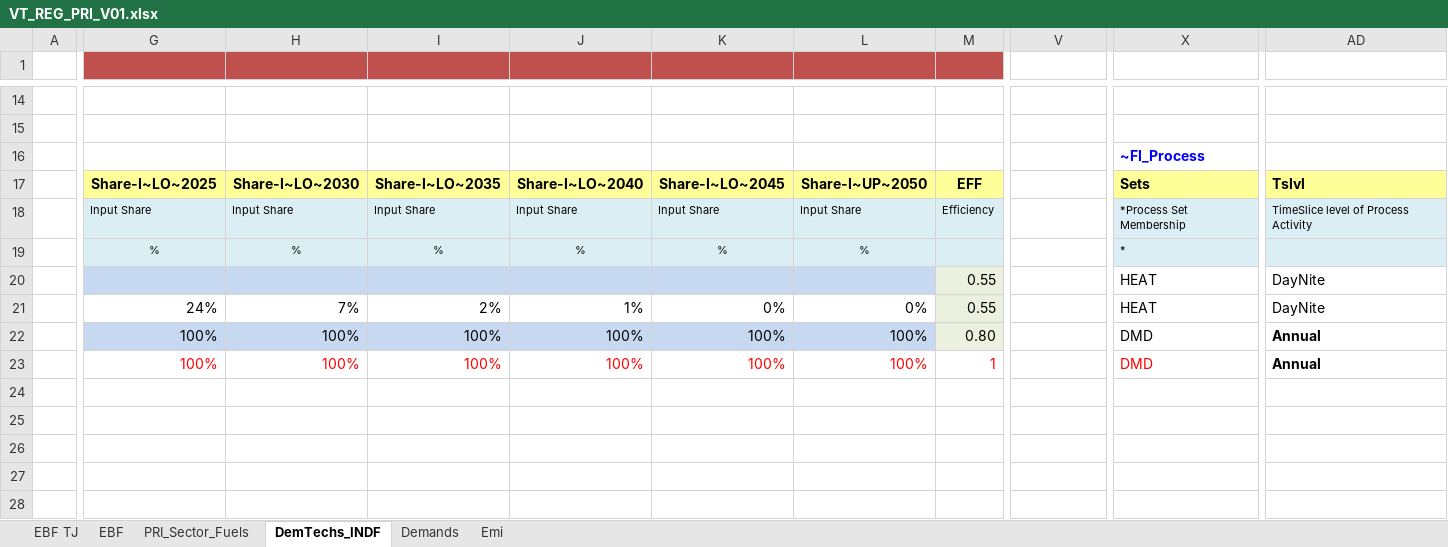
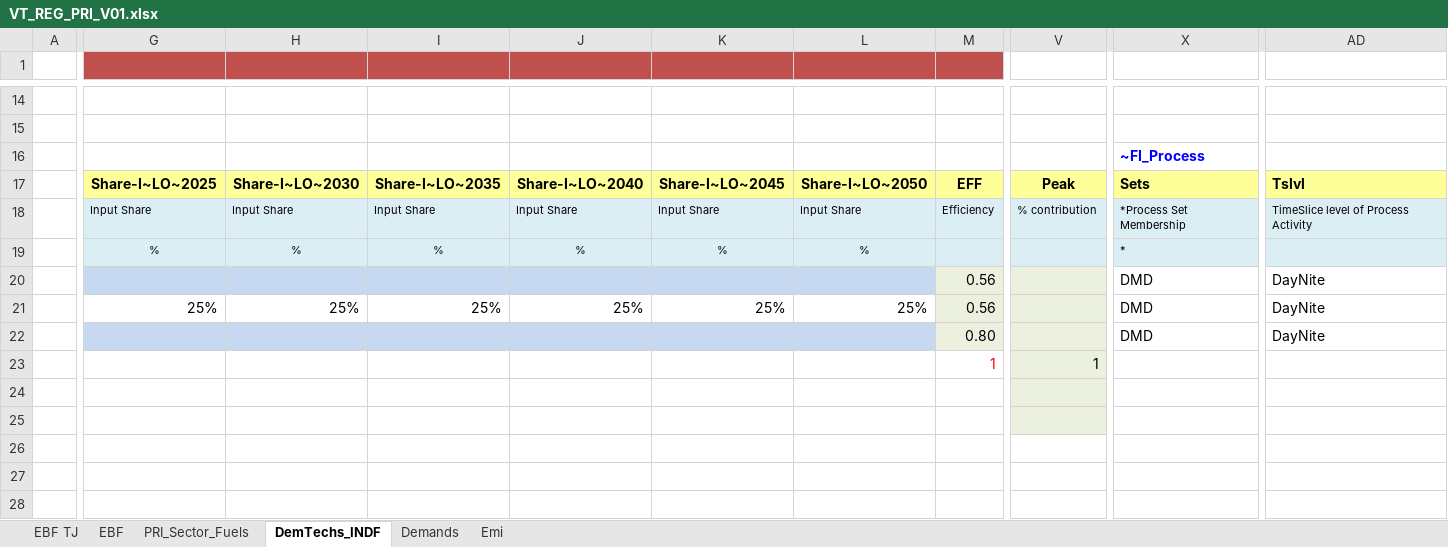
Before and after one commit to Tamenew/MANU2025, an Excel workbook: VT_REG_PRI_V01.xlsx, sheet DemTechs_INDF, drawn as a sheet; only a part is shown, gaps mark what is left out; values as stored, in another font and other column widths than the file's, no borders; charts and pictures not drawn; removed rows and columns are numbered as before the commit, all else as after; rows hold the shown columns only; the diff covers the shown part only; the diff names each change by its address in the sheet, - before the commit and + after, or states it on an @@ line.

```diff
--- a/VT_REG_PRI_V01.xlsx (sheet DemTechs_INDF)
+++ b/VT_REG_PRI_V01.xlsx (sheet DemTechs_INDF)
-L17: Share-I~UP~2050
+L17: Share-I~LO~2050
-V17: (empty)
+V17: Peak
-V17 fill: none
+V17 fill: #FFFF99
-V18: (empty)
+V18: % contribution
-V18:V19 fill: none
+V18:V19 fill: #DBEEF4
-M20:M21: 0.55
+M20:M21: 0.56
-V20:V22 fill: none
+V20:V22 fill: #EBF1DE
-X20:X21: HEAT
+X20:X21: DMD
-G21: 24%
+G21: 25%
-H21: 7%
+H21: 25%
-I21: 2%
+I21: 25%
-J21: 1%
+J21: 25%
-K21: 0%
+K21: 25%
-L21: 0%
+L21: 25%
-G22: 100%
+G22: (empty)
-H22: 100%
+H22: (empty)
-I22: 100%
+I22: (empty)
-J22: 100%
+J22: (empty)
-K22: 100%
+K22: (empty)
-L22: 100%
+L22: (empty)
-AD22: Annual
+AD22: DayNite
-AD22 bold: on
+AD22 bold: off
-row 23:  | 100% | 100% | 100% | 100% | 100% | 100% | 1 |  | DMD | Annual
+row 23:  |  |  |  |  |  |  | 1 | 1
-V24:V25 fill: none
+V24:V25 fill: #EBF1DE
```
Also changed, not shown: 11 added rows and 3 edited cells elsewhere in this sheet, BY_Trans.xlsx, Sets-DemoModels.xlsx, 19 other files.
